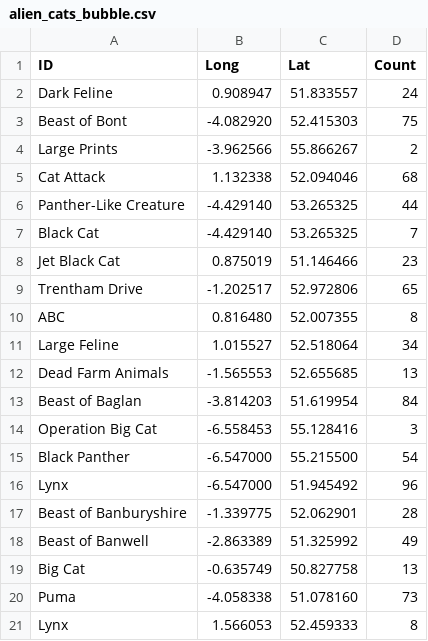
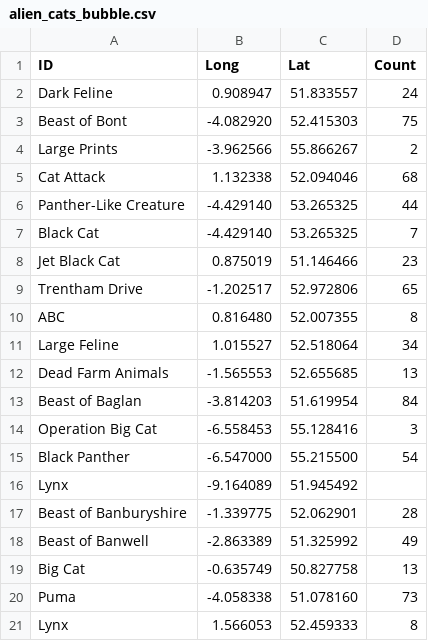
Before and after one commit to Chiin-Git/datasets, a CSV file: alien_cats_bubble.csv, drawn as a sheet.

Commit message:
Correct lynx coords row 16

```diff
--- a/alien_cats_bubble.csv
+++ b/alien_cats_bubble.csv
@@ -15,3 +15,3 @@ Operation Big Cat,-6.558453,55.128416,3
 Black Panther,-6.547000,55.215500,54
-Lynx,-6.547000,51.945492,96
+Lynx,-9.164089,51.945492
 Beast of Banburyshire,-1.339775,52.062901,28
```
